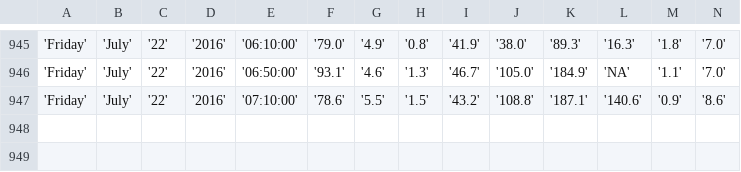
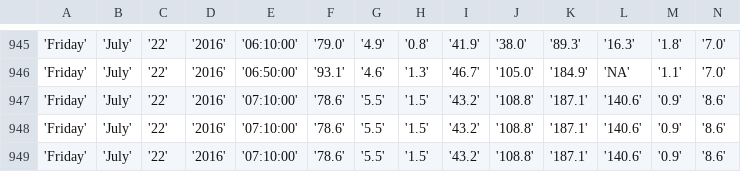
Before and after one commit to bibekpoddar/sdpcbdata, a CSV file: av.csv, drawn as a sheet; only a part is shown, gaps mark what is left out; rows hold the shown columns only; the diff names each change by its address in the sheet, - before the commit and + after, or states it on an @@ line.

```diff
--- a/av.csv
+++ b/av.csv
+row 948: 'Friday' | 'July' | '22' | '2016' | '07:10:00' | '78.6' | '5.5' | '1.5' | '43.2' | '108.8' | '187.1' | '140.6' | '0.9' | '8.6'
+row 949: 'Friday' | 'July' | '22' | '2016' | '07:10:00' | '78.6' | '5.5' | '1.5' | '43.2' | '108.8' | '187.1' | '140.6' | '0.9' | '8.6'
```
Also changed, not shown: cl.csv, igi.csv, 3 other files.
